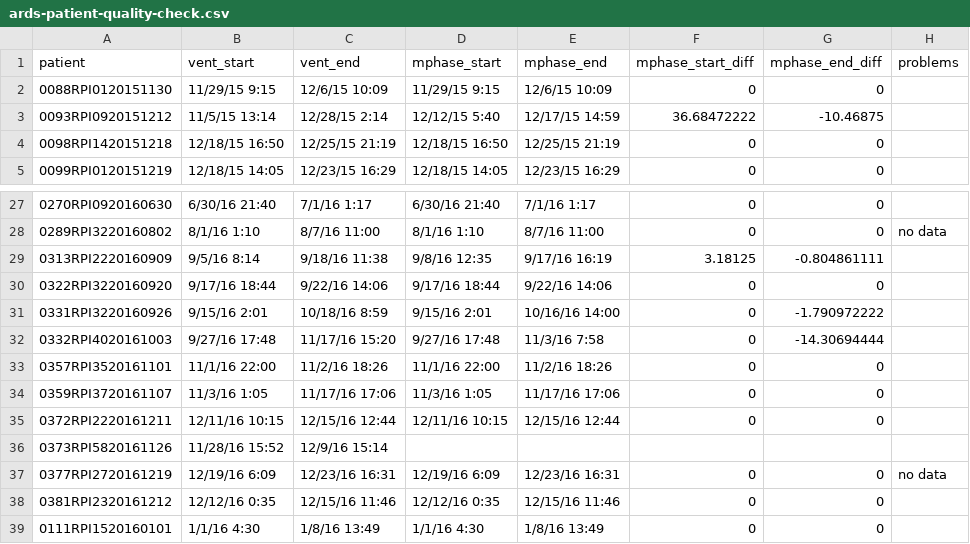
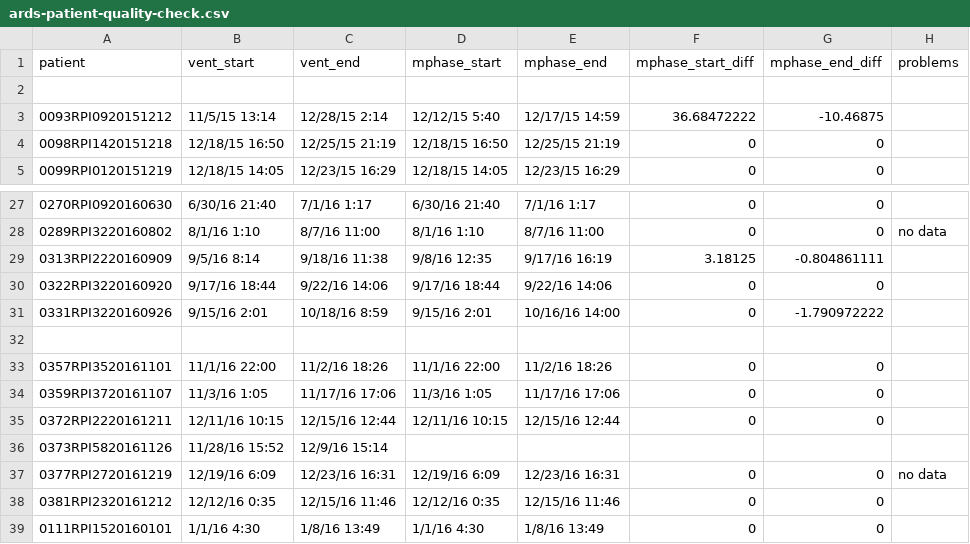
Before and after one commit to hahnicity/ardsdetection, a CSV file: ards-patient-quality-check.csv, drawn as a sheet; only a part is shown, gaps mark what is left out; the diff names each change by its address in the sheet, - before the commit and + after, or states it on an @@ line.

```diff
--- a/ards-patient-quality-check.csv
+++ b/ards-patient-quality-check.csv
-row 2: 0088RPI0120151130 | 11/29/15 9:15 | 12/6/15 10:09 | 11/29/15 9:15 | 12/6/15 10:09 | 0 | 0
+row 2: (empty)
-row 32: 0332RPI4020161003 | 9/27/16 17:48 | 11/17/16 15:20 | 9/27/16 17:48 | 11/3/16 7:58 | 0 | -14.30694444
+row 32: (empty)
```
Also changed, not shown: cohort-description.csv.
